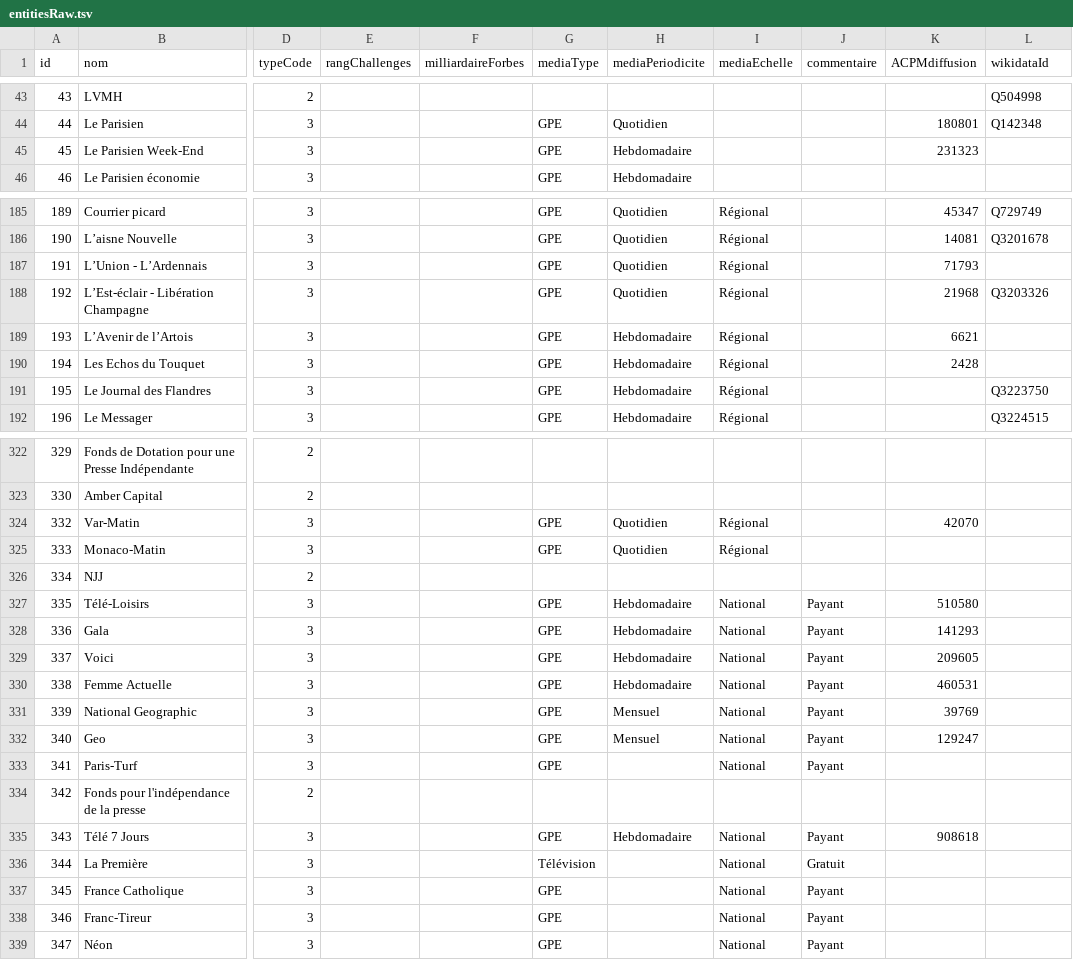
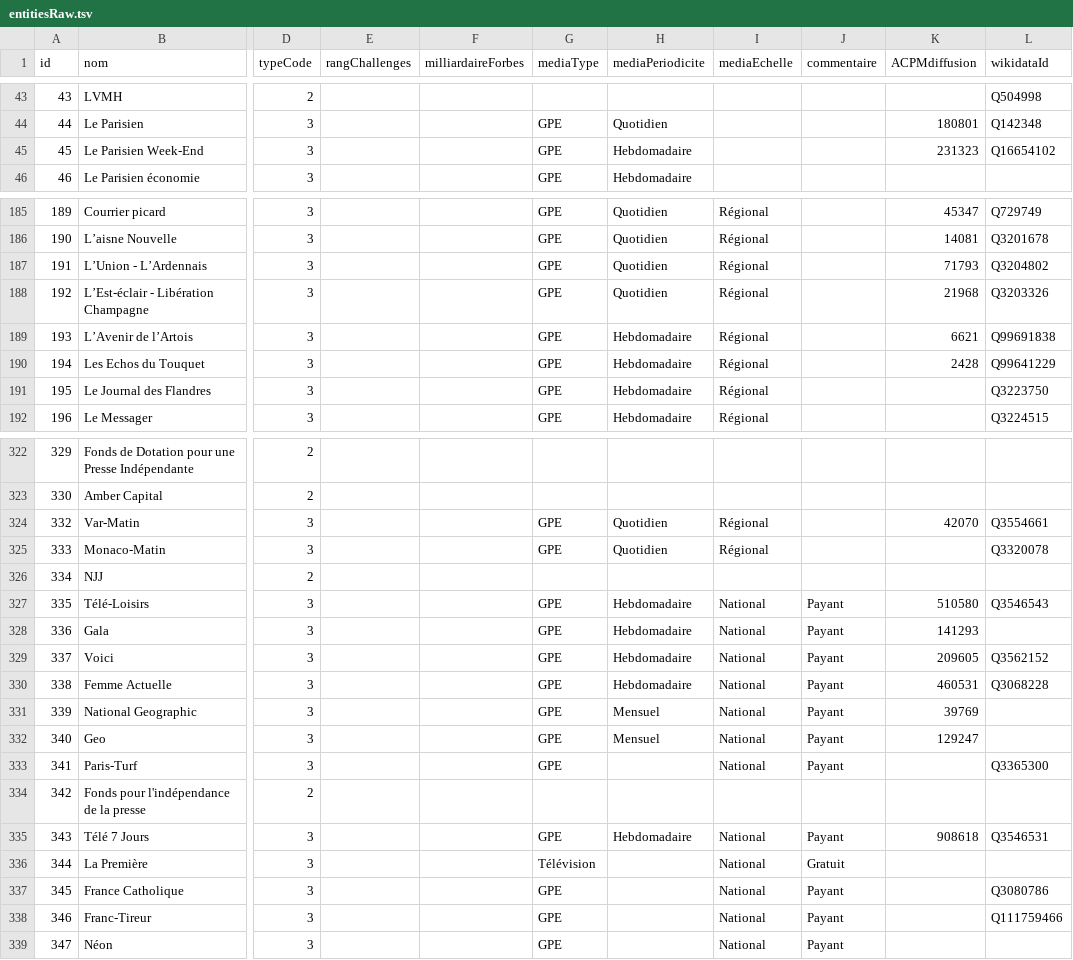
Before and after one commit to adipasquale/medias-wiki, a TSV file: data/entitiesRaw.tsv, drawn as a sheet; only a part is shown, gaps mark what is left out; the diff covers the shown part only; the diff names each change by its address in the sheet, - before the commit and + after, or states it on an @@ line.

Commit message:
ajout d’ids wikidata, d’urls wikipedia et d’imageS

```diff
--- a/data/entitiesRaw.tsv
+++ b/data/entitiesRaw.tsv
-L45 (wikidataId): (empty)
+L45 (wikidataId): Q16654102
-L187 (wikidataId): (empty)
+L187 (wikidataId): Q3204802
-L189 (wikidataId): (empty)
+L189 (wikidataId): Q99691838
-L190 (wikidataId): (empty)
+L190 (wikidataId): Q99641229
-L324 (wikidataId): (empty)
+L324 (wikidataId): Q3554661
-L325 (wikidataId): (empty)
+L325 (wikidataId): Q3320078
-L327 (wikidataId): (empty)
+L327 (wikidataId): Q3546543
-L329 (wikidataId): (empty)
+L329 (wikidataId): Q3562152
-L330 (wikidataId): (empty)
+L330 (wikidataId): Q3068228
-L333 (wikidataId): (empty)
+L333 (wikidataId): Q3365300
-L335 (wikidataId): (empty)
+L335 (wikidataId): Q3546531
-L337 (wikidataId): (empty)
+L337 (wikidataId): Q3080786
-L338 (wikidataId): (empty)
+L338 (wikidataId): Q111759466
```
Also changed, not shown: 6 edited cells elsewhere in this file, 55 other files.
